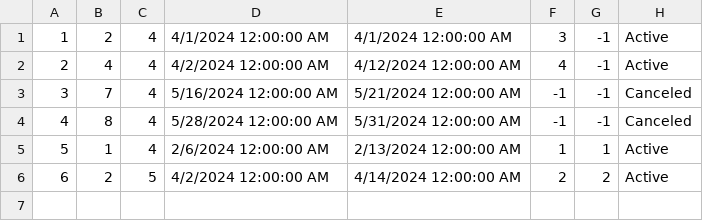
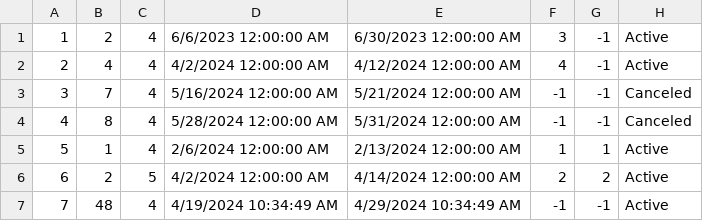
Before and after one commit to m4r1n4181/BookingApp, a CSV file: Resources/Data/accommodation-reservation.csv, drawn as a sheet.

```diff
--- a/Resources/Data/accommodation-reservation.csv
+++ b/Resources/Data/accommodation-reservation.csv
@@ -1,2 +1,2 @@
-1|2|4|4/1/2024 12:00:00 AM|4/1/2024 12:00:00 AM|3|-1|Active
+1|2|4|6/6/2023 12:00:00 AM|6/30/2023 12:00:00 AM|3|-1|Active
 2|4|4|4/2/2024 12:00:00 AM|4/12/2024 12:00:00 AM|4|-1|Active
@@ -6 +6,2 @@
 6|2|5|4/2/2024 12:00:00 AM|4/14/2024 12:00:00 AM|2|2|Active
+7|48|4|4/19/2024 10:34:49 AM|4/29/2024 10:34:49 AM|-1|-1|Active
```
Also changed, not shown: Resources/Data/notifications.csv, Resources/Data/reservationRescheduleRequests.csv, 22 other files.
